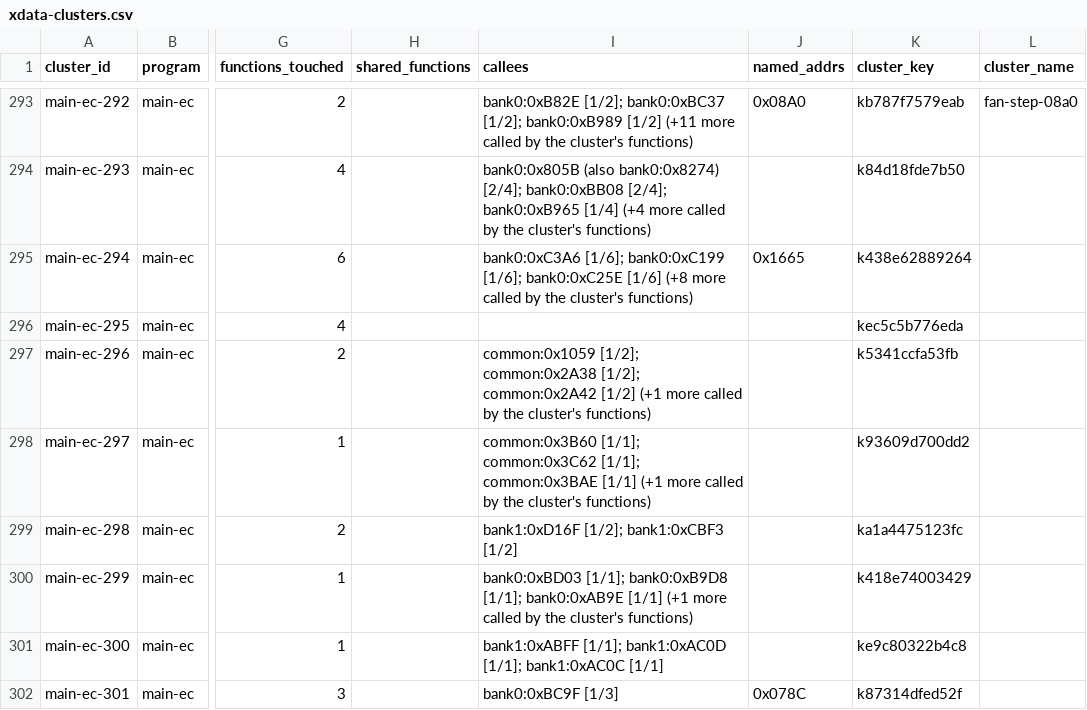
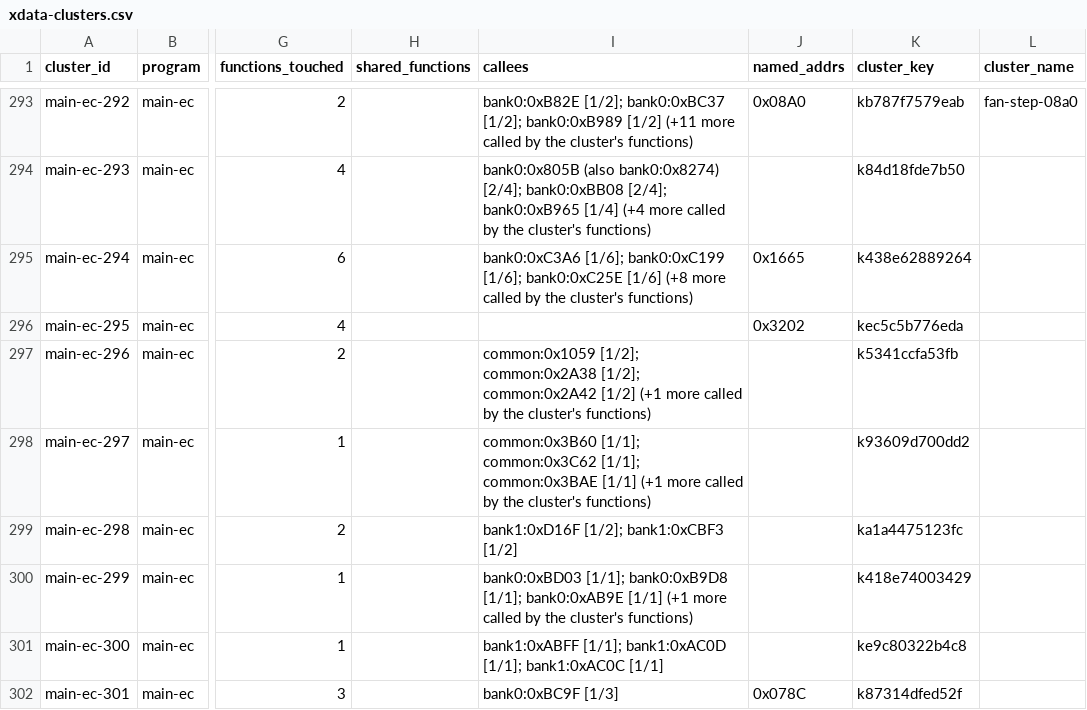
Before and after one commit to ElDavoo/tongfang-gm7mg7p-re, a CSV file: ec/annotations/xdata-clusters.csv, drawn as a sheet; only a part is shown, gaps mark what is left out; the diff names each change by its address in the sheet, - before the commit and + after, or states it on an @@ line.

```diff
--- a/ec/annotations/xdata-clusters.csv
+++ b/ec/annotations/xdata-clusters.csv
-J296 (named_addrs): (empty)
+J296 (named_addrs): 0x3202
```
Also changed, not shown: ec/annotations/site-resolution.csv, ec/annotations/xdata-registers.csv, 19 other files.
